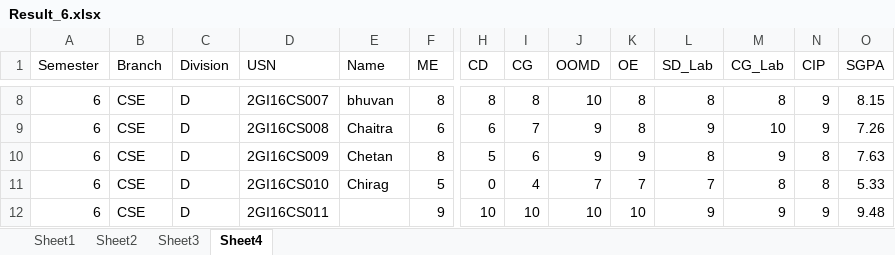
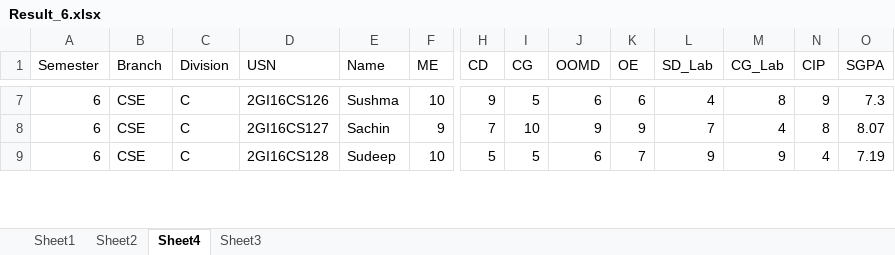
Before and after one commit to nikhilbhavikatti/Academic-data-Visualizer, an Excel workbook: Result_6.xlsx, sheet Sheet4, drawn as a sheet; only a part is shown, gaps mark what is left out; values as stored, in another font and other column widths than the file's, no borders; removed rows and columns are numbered as before the commit, all else as after; rows hold the shown columns only; the diff covers the shown part only; the diff names each change by its address in the sheet, - before the commit and + after, or states it on an @@ line.

```diff
--- a/Result_6.xlsx (sheet Sheet4)
+++ b/Result_6.xlsx (sheet Sheet4)
@@ sheet tab order changed: Sheet1 | Sheet2 | Sheet4 | Sheet3 @@
-C7 (Division): D
+C7 (Division): C
-D7 (USN): 2GI16CS007
+D7 (USN): 2GI16CS126
-E7 (Name): bhuvan
+E7 (Name): Sushma
-F7 (ME): 8
+F7 (ME): 10
-H7 (CD): 8
+H7 (CD): 9
-I7 (CG): 8
+I7 (CG): 5
-J7 (OOMD): 10
+J7 (OOMD): 6
-K7 (OE): 8
+K7 (OE): 6
-L7 (SD_Lab): 8
+L7 (SD_Lab): 4
-O7 (SGPA): 8.15
+O7 (SGPA): 7.3
-row 9: 6 | CSE | D | 2GI16CS008 | Chaitra | 6 | 6 | 7 | 9 | 8 | 9 | 10 | 9 | 7.26
-C8 (Division): D
+C8 (Division): C
-D8 (USN): 2GI16CS009
+D8 (USN): 2GI16CS127
-E8 (Name): Chetan
+E8 (Name): Sachin
-F8 (ME): 8
+F8 (ME): 9
-H8 (CD): 5
+H8 (CD): 7
-I8 (CG): 6
+I8 (CG): 10
-L8 (SD_Lab): 8
+L8 (SD_Lab): 7
-M8 (CG_Lab): 9
+M8 (CG_Lab): 4
-O8 (SGPA): 7.63
+O8 (SGPA): 8.07
-row 11: 6 | CSE | D | 2GI16CS010 | Chirag | 5 | 0 | 4 | 7 | 7 | 7 | 8 | 8 | 5.33
-C9 (Division): D
+C9 (Division): C
-D9 (USN): 2GI16CS011
+D9 (USN): 2GI16CS128
-E9 (Name): (empty)
+E9 (Name): Sudeep
-F9 (ME): 9
+F9 (ME): 10
-H9 (CD): 10
+H9 (CD): 5
-I9 (CG): 10
+I9 (CG): 5
-J9 (OOMD): 10
+J9 (OOMD): 6
-K9 (OE): 10
+K9 (OE): 7
-N9 (CIP): 9
+N9 (CIP): 4
-O9 (SGPA): 9.48
+O9 (SGPA): 7.19
```
Also changed, not shown: 14 added rows, 12 removed rows and 317 edited cells elsewhere in this sheet, sheet Sheet3, sheet Sheet2, sheet Sheet1, formulas that keep their value, 1 other file.
